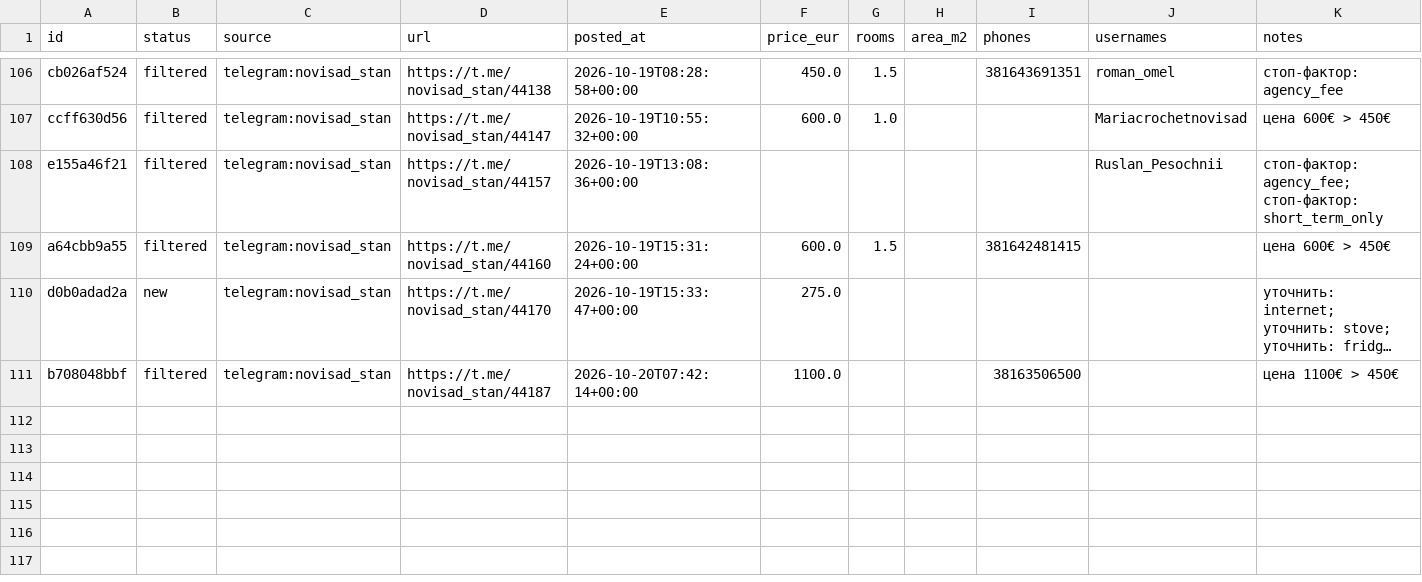
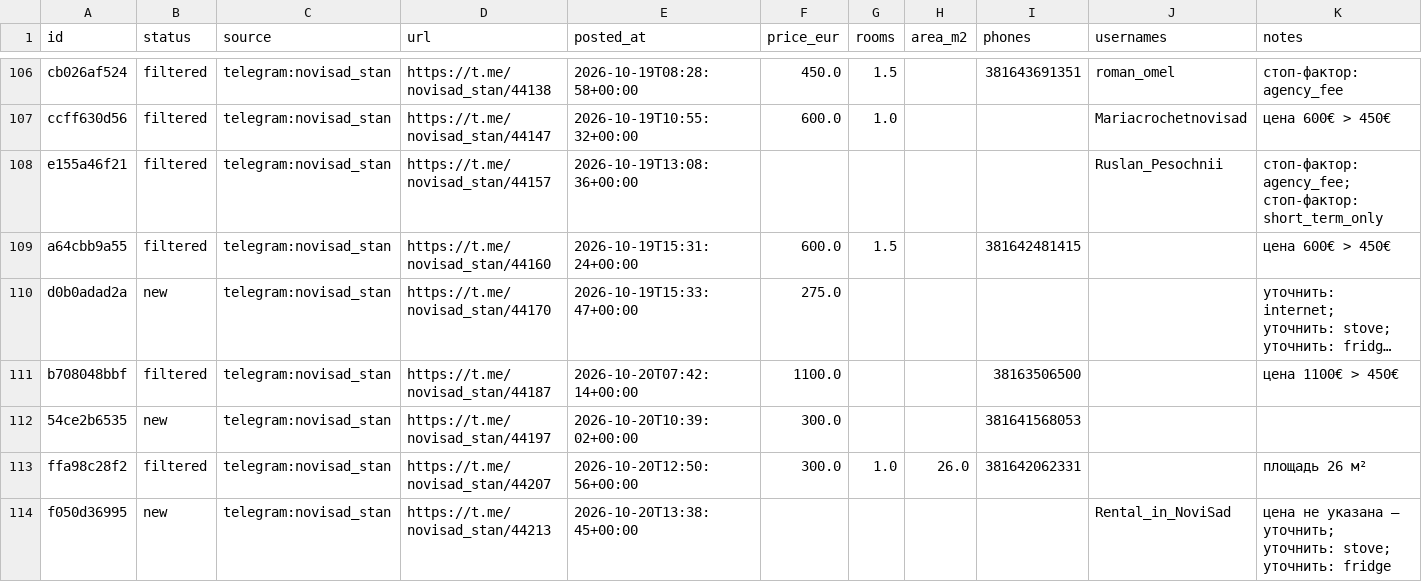
Before and after one commit to mista442/rent-novisad, a CSV file: data/listings.csv, drawn as a sheet; only a part is shown, gaps mark what is left out; long unchanged cells end in …; rows hold the shown columns only; the diff names each change by its address in the sheet, - before the commit and + after, or states it on an @@ line.

Commit message:
data: update listings

```diff
--- a/data/listings.csv
+++ b/data/listings.csv
+row 112: 54ce2b6535 | new | telegram:novisad_stan | https://t.me/novisad_stan/44197 | 2026-10-20T10:39:02+00:00 | 300.0 |  |  | 381641568053
+row 113: ffa98c28f2 | filtered | telegram:novisad_stan | https://t.me/novisad_stan/44207 | 2026-10-20T12:50:56+00:00 | 300.0 | 1.0 | 26.0 | 381642062331 |  | площадь 26 м²
+row 114: f050d36995 | new | telegram:novisad_stan | https://t.me/novisad_stan/44213 | 2026-10-20T13:38:45+00:00 |  |  |  |  | Rental_in_NoviSad | цена не указана — уточнить; уточнить: stove; уточнить: fridge
```
